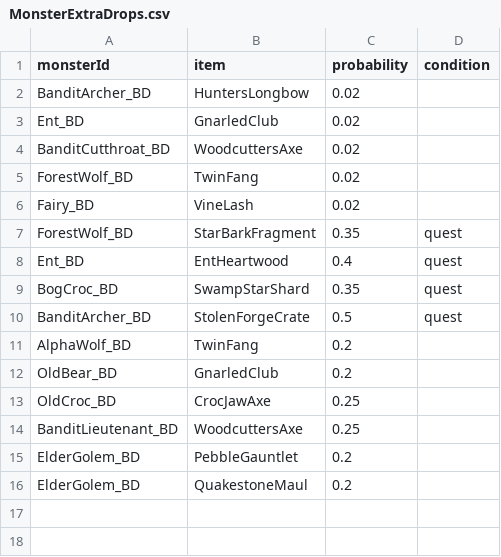
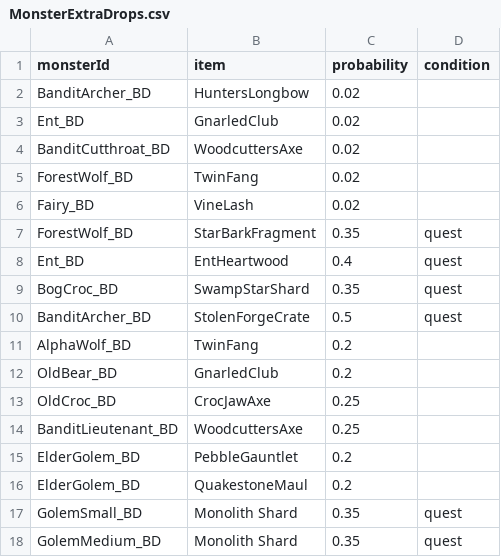
Before and after one commit to coolblue1853/ProjectB, a CSV file: Assets/Resources/MonsterExtraDrops.csv, drawn as a sheet.

```diff
--- a/Assets/Resources/MonsterExtraDrops.csv
+++ b/Assets/Resources/MonsterExtraDrops.csv
@@ -16 +16,3 @@ ElderGolem_BD,PebbleGauntlet,0.2
 ElderGolem_BD,QuakestoneMaul,0.2
+GolemSmall_BD,Monolith Shard,0.35,quest
+GolemMedium_BD,Monolith Shard,0.35,quest
```
Also changed, not shown: Assets/Resources/QuestsFloor1.csv, 6 other files.
